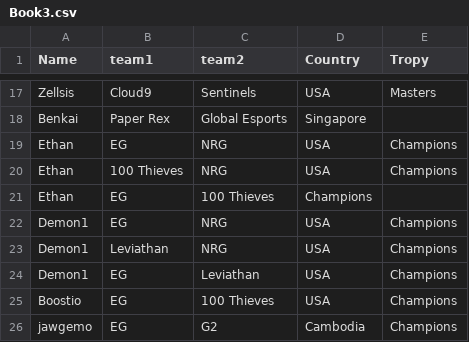
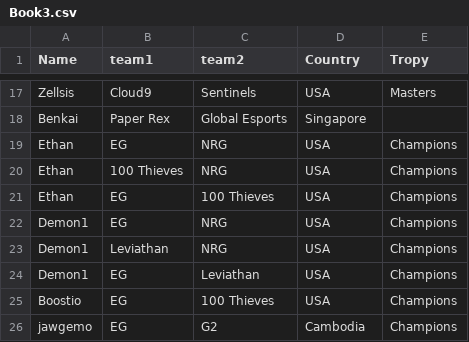
Before and after one commit to Chiken6762/Val3T, a CSV file: Book3.csv, drawn as a sheet; only a part is shown, gaps mark what is left out.

Commit message:
Update Book3.csv

```diff
--- a/Book3.csv
+++ b/Book3.csv
@@ -20,3 +20,3 @@ Ethan,EG,NRG,USA,Champions
 Ethan,100 Thieves,NRG,USA,Champions
-Ethan,EG,100 Thieves,Champions
+Ethan,EG,100 Thieves,USA,Champions
 Demon1,EG,NRG,USA,Champions
```
